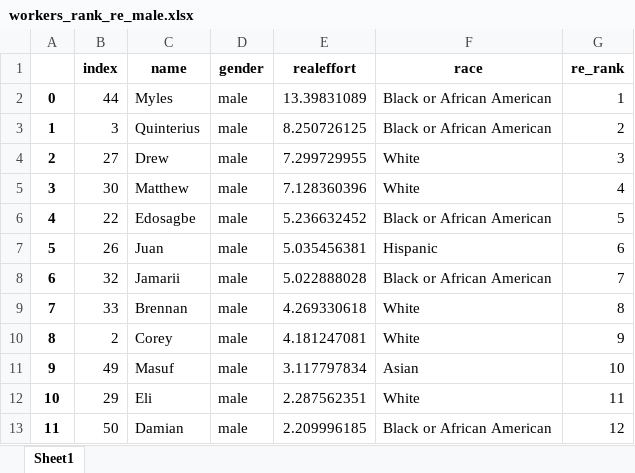
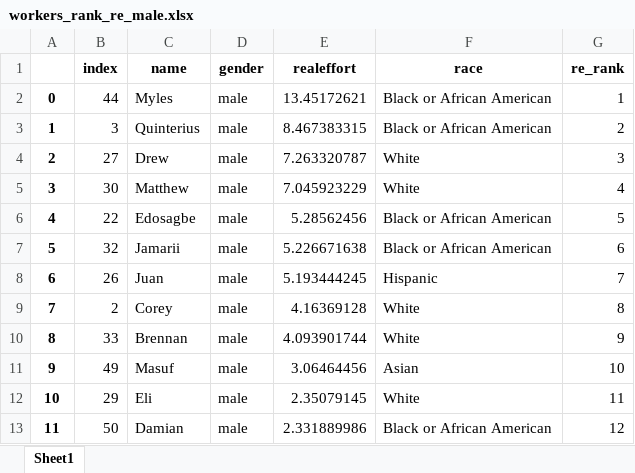
Before and after one commit to meyting/discrank, an Excel workbook: _static/global/rankrankings/workers_rank_re_male.xlsx, sheet Sheet1, drawn as a sheet; values as stored, in another font and other column widths than the file's, no borders; the diff names each change by its address in the sheet, - before the commit and + after, or states it on an @@ line.

```diff
--- a/_static/global/rankrankings/workers_rank_re_male.xlsx (sheet Sheet1)
+++ b/_static/global/rankrankings/workers_rank_re_male.xlsx (sheet Sheet1)
-E2 (realeffort): 13.39831089
+E2 (realeffort): 13.45172621
-E3 (realeffort): 8.250726125
+E3 (realeffort): 8.467383315
-E4 (realeffort): 7.299729955
+E4 (realeffort): 7.263320787
-E5 (realeffort): 7.128360396
+E5 (realeffort): 7.045923229
-E6 (realeffort): 5.236632452
+E6 (realeffort): 5.28562456
-B7 (index): 26
+B7 (index): 32
-C7 (name): Juan
+C7 (name): Jamarii
-E7 (realeffort): 5.035456381
+E7 (realeffort): 5.226671638
-F7 (race): Hispanic
+F7 (race): Black or African American
-B8 (index): 32
+B8 (index): 26
-C8 (name): Jamarii
+C8 (name): Juan
-E8 (realeffort): 5.022888028
+E8 (realeffort): 5.193444245
-F8 (race): Black or African American
+F8 (race): Hispanic
-B9 (index): 33
+B9 (index): 2
-C9 (name): Brennan
+C9 (name): Corey
-E9 (realeffort): 4.269330618
+E9 (realeffort): 4.16369128
-B10 (index): 2
+B10 (index): 33
-C10 (name): Corey
+C10 (name): Brennan
-E10 (realeffort): 4.181247081
+E10 (realeffort): 4.093901744
-E11 (realeffort): 3.117797834
+E11 (realeffort): 3.06464456
-E12 (realeffort): 2.287562351
+E12 (realeffort): 2.35079145
-E13 (realeffort): 2.209996185
+E13 (realeffort): 2.331889986
```
Also changed, not shown: _static/global/rankrankings/workers_rank_mat.xlsx, _static/global/rankrankings/workers_rank_mat_female.xlsx, 6 other files.
